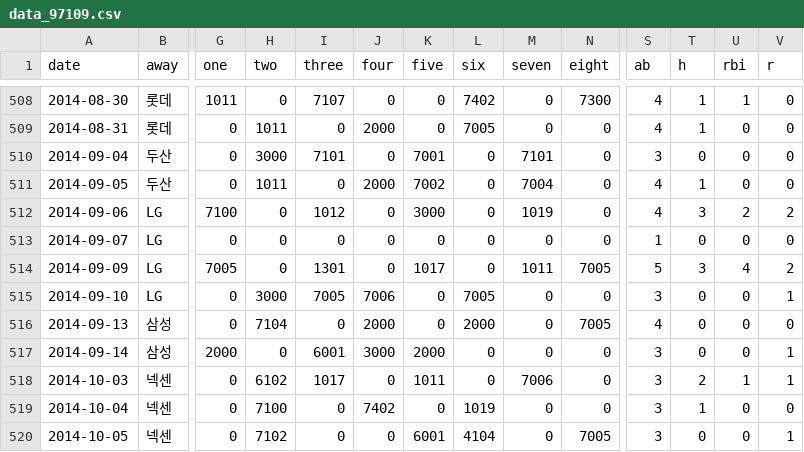
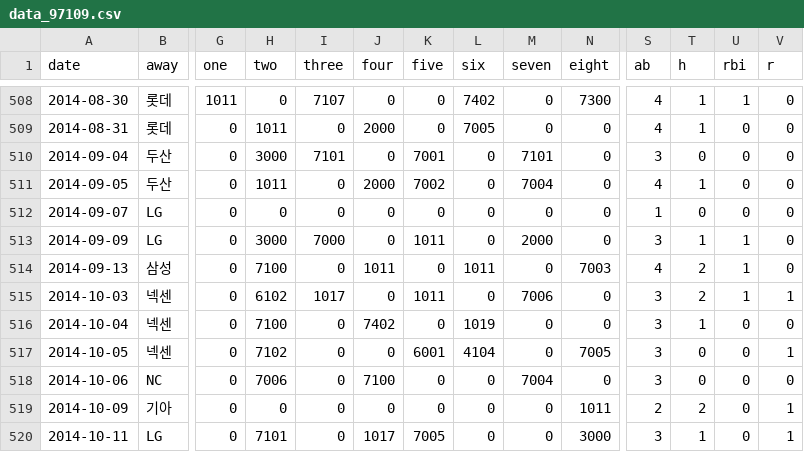
Before and after one commit to LOPES-HUFS/kbodatatools, a CSV file: KBO_data_analysis/data/patch_file/data_97109.csv, drawn as a sheet; only a part is shown, gaps mark what is left out; the shorter side is filled out with more unchanged rows; removed rows and columns are numbered as before the commit, all else as after; rows hold the shown columns only; the diff names each change by its address in the sheet, - before the commit and + after, or states it on an @@ line.

```diff
--- a/KBO_data_analysis/data/patch_file/data_97109.csv
+++ b/KBO_data_analysis/data/patch_file/data_97109.csv
-row 512: 2014-09-06 | LG | 7100 | 0 | 1012 | 0 | 3000 | 0 | 1019 | 0 | 4 | 3 | 2 | 2
-G513 (one): 7005
+G513 (one): 0
-H513 (two): 0
+H513 (two): 3000
-I513 (three): 1301
+I513 (three): 7000
-K513 (five): 1017
+K513 (five): 1011
-M513 (seven): 1011
+M513 (seven): 2000
-N513 (eight): 7005
+N513 (eight): 0
-S513 (ab): 5
+S513 (ab): 3
-T513 (h): 3
+T513 (h): 1
-U513 (rbi): 4
+U513 (rbi): 1
-V513 (r): 2
+V513 (r): 0
-row 515: 2014-09-10 | LG | 0 | 3000 | 7005 | 7006 | 0 | 7005 | 0 | 0 | 3 | 0 | 0 | 1
-H514 (two): 7104
+H514 (two): 7100
-J514 (four): 2000
+J514 (four): 1011
-L514 (six): 2000
+L514 (six): 1011
-N514 (eight): 7005
+N514 (eight): 7003
-T514 (h): 0
+T514 (h): 2
-U514 (rbi): 0
+U514 (rbi): 1
-row 517: 2014-09-14 | 삼성 | 2000 | 0 | 6001 | 3000 | 2000 | 0 | 0 | 0 | 3 | 0 | 0 | 1
```
Also changed, not shown: KBO_data_analysis/data/patch_file/data_76100.csv.
